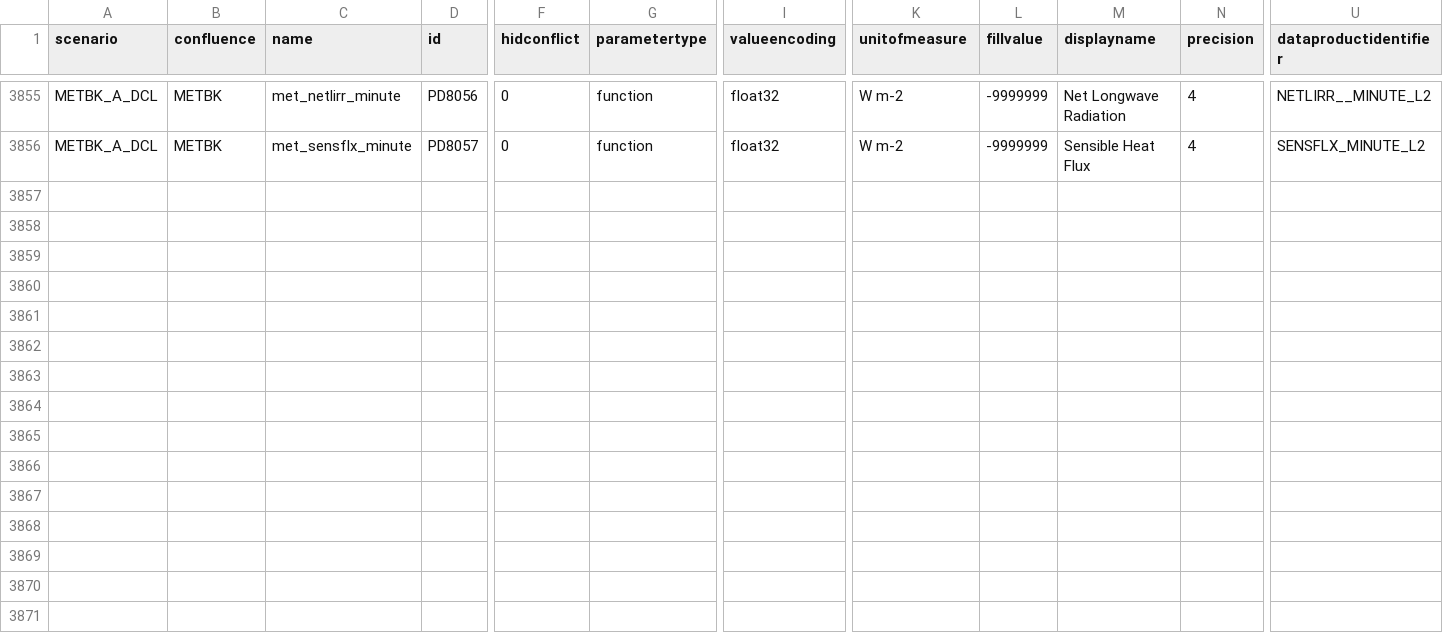
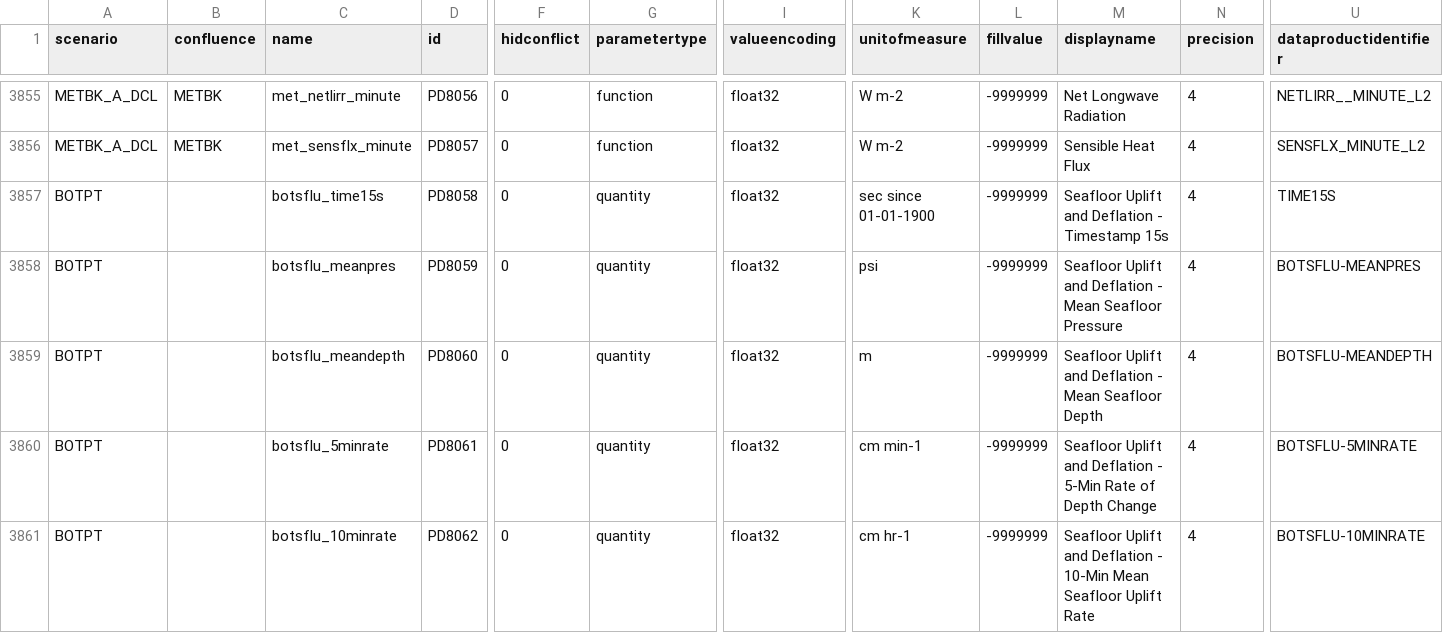
Before and after one commit to oceanobservatories/preload-database, a CSV file: csv/ParameterDefs.csv, drawn as a sheet; only a part is shown, gaps mark what is left out; rows hold the shown columns only; the diff covers the shown part only; the diff names each change by its address in the sheet, - before the commit and + after, or states it on an @@ line.

Commit message:
Added precomputed BOTPT streams
Change-Id: I91e576ae329352dfed5c38d010243e9e3c6ff9f2

```diff
--- a/csv/ParameterDefs.csv
+++ b/csv/ParameterDefs.csv
+row 3857: BOTPT |  | botsflu_time15s | PD8058 | 0 | quantity | float32 | sec since 01-01-1900 | -9999999 | Seafloor Uplift and Deflation - Timestamp 15s | 4 | TIME15S
+row 3858: BOTPT |  | botsflu_meanpres | PD8059 | 0 | quantity | float32 | psi | -9999999 | Seafloor Uplift and Deflation - Mean Seafloor Pressure | 4 | BOTSFLU-MEANPRES
+row 3859: BOTPT |  | botsflu_meandepth | PD8060 | 0 | quantity | float32 | m | -9999999 | Seafloor Uplift and Deflation - Mean Seafloor Depth | 4 | BOTSFLU-MEANDEPTH
+row 3860: BOTPT |  | botsflu_5minrate | PD8061 | 0 | quantity | float32 | cm min-1 | -9999999 | Seafloor Uplift and Deflation - 5-Min Rate of Depth Change | 4 | BOTSFLU-5MINRATE
+row 3861: BOTPT |  | botsflu_10minrate | PD8062 | 0 | quantity | float32 | cm hr-1 | -9999999 | Seafloor Uplift and Deflation - 10-Min Mean Seafloor Uplift Rate | 4 | BOTSFLU-10MINRATE
```
Also changed, not shown: 5 added rows and 4 edited cells elsewhere in this file, csv/ParameterDictionary.csv, 5 other files.
